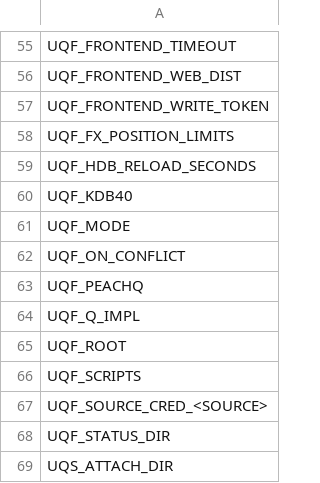
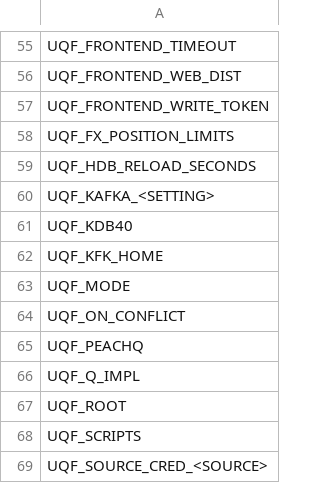
Before and after one commit to kwojdalski/uqf, a CSV file: docs/reference/surfaces/current/variables.csv, drawn as a sheet; only a part is shown, gaps mark what is left out; the shorter side is filled out with more unchanged rows; the diff names each change by its address in the sheet, - before the commit and + after, or states it on an @@ line.

```diff
--- a/docs/reference/surfaces/current/variables.csv
+++ b/docs/reference/surfaces/current/variables.csv
+row 60: UQF_KAFKA_<SETTING>
+row 62: UQF_KFK_HOME
```
Also changed, not shown: docs/reference/surfaces/current/functions.csv, docs/reference/surfaces/current/processes.csv, 15 other files.
